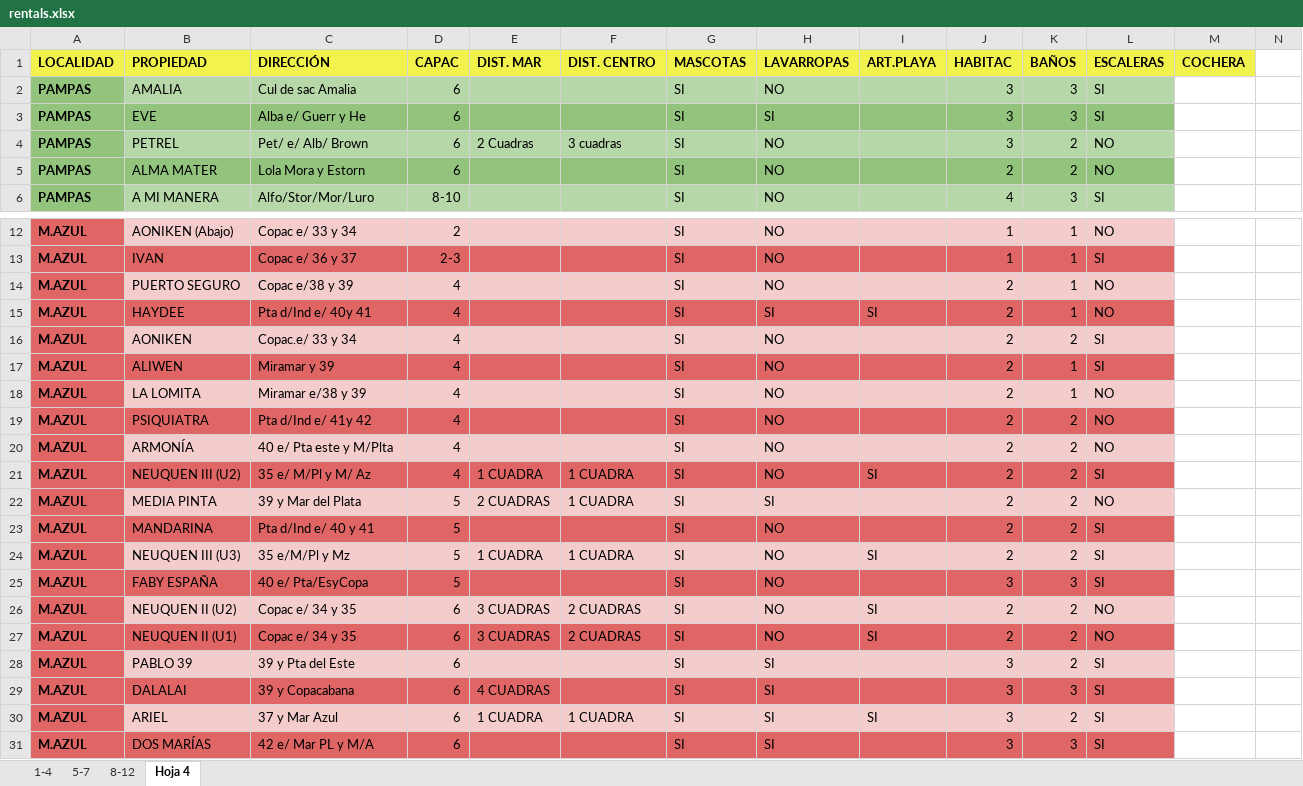
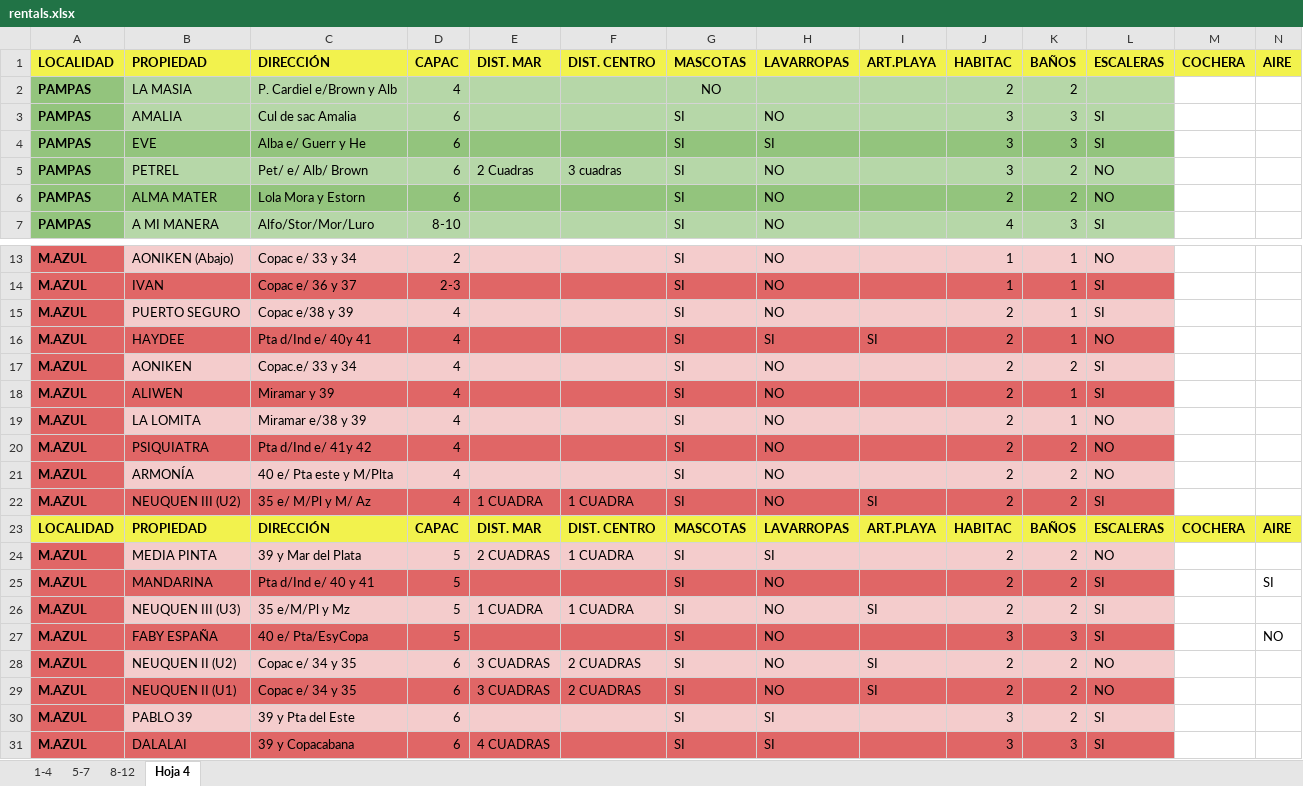
Before and after one commit to Aromcho/CRM-Silvia, an Excel workbook: Backend/data/rentals.xlsx, sheet Hoja 4, drawn as a sheet; only a part is shown, gaps mark what is left out; the shorter side is filled out with more unchanged rows; values as stored, in another font and other column widths than the file's, no borders; charts and pictures not drawn; addresses are those after the commit; the diff names each change by its address in the sheet, - before the commit and + after, or states it on an @@ line.

```diff
--- a/Backend/data/rentals.xlsx (sheet Hoja 4)
+++ b/Backend/data/rentals.xlsx (sheet Hoja 4)
-N1: (empty)
+N1: AIRE
-N1 fill: none
+N1 fill: #F2F24D
+row 2: PAMPAS | LA MASIA | P. Cardiel e/Brown y Alb | 4 |  |  | NO |  |  | 2 | 2
-L15: NO
+L15: SI
+row 23: LOCALIDAD | PROPIEDAD | DIRECCIÓN | CAPAC | DIST. MAR | DIST. CENTRO | MASCOTAS | LAVARROPAS | ART.PLAYA | HABITAC | BAÑOS | ESCALERAS | COCHERA | AIRE
-N25: (empty)
+N25: SI
-N27: (empty)
+N27: NO
```
Also changed, not shown: sheet 1-4, sheet 5-7, sheet 8-12, 4 other files.
